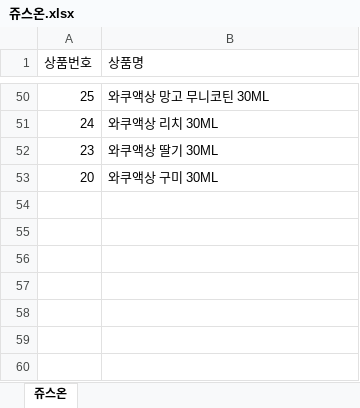
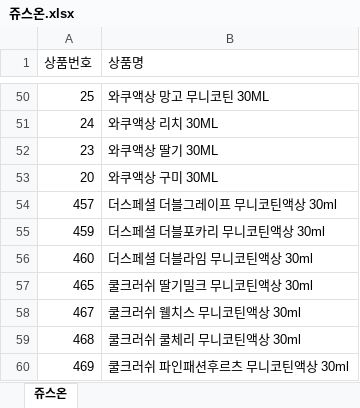
Before and after one commit to futurelinklee/vaping-zone-backend, an Excel workbook: data/쥬스온.xlsx, sheet 쥬스온, drawn as a sheet; only a part is shown, gaps mark what is left out; values as stored, in another font and other column widths than the file's, no borders; the diff names each change by its address in the sheet, - before the commit and + after, or states it on an @@ line.

Commit message:
상품 업데이트
상품업데이트

```diff
--- a/data/쥬스온.xlsx (sheet 쥬스온)
+++ b/data/쥬스온.xlsx (sheet 쥬스온)
+row 54: 457 | 더스페셜 더블그레이프 무니코틴액상 30ml
+row 55: 459 | 더스페셜 더블포카리 무니코틴액상 30ml
+row 56: 460 | 더스페셜 더블라임 무니코틴액상 30ml
+row 57: 465 | 쿨크러쉬 딸기밀크 무니코틴액상 30ml
+row 58: 467 | 쿨크러쉬 웰치스 무니코틴액상 30ml
+row 59: 468 | 쿨크러쉬 쿨체리 무니코틴액상 30ml
+row 60: 469 | 쿨크러쉬 파인패션후르츠 무니코틴액상 30ml
```
